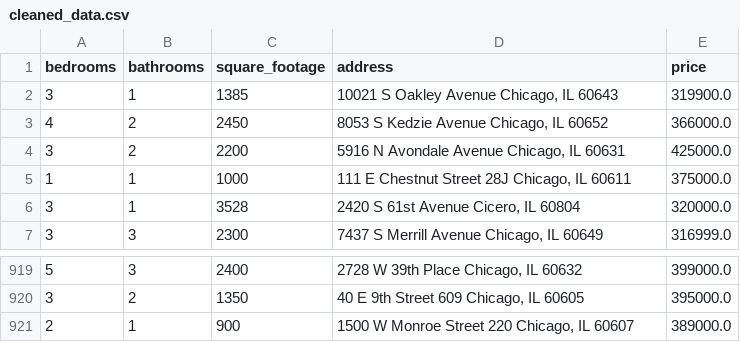
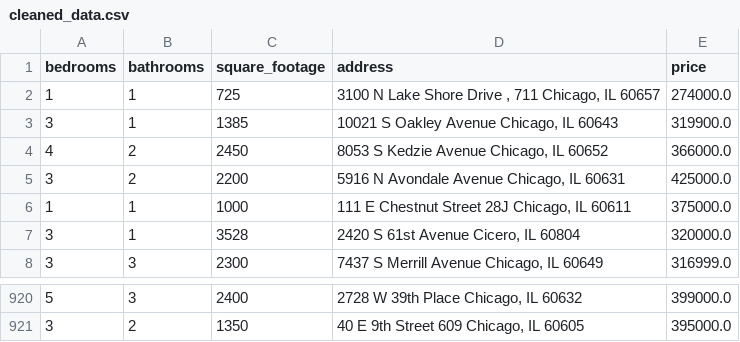
Before and after one commit to bilooo-web/webscraping_project_real_estate, a CSV file: cleaned_data.csv, drawn as a sheet; only a part is shown, gaps mark what is left out.

```diff
--- a/cleaned_data.csv
+++ b/cleaned_data.csv
@@ -1,2 +1,3 @@
 bedrooms,bathrooms,square_footage,address,price
+1,1,725,"3100 N Lake Shore Drive , 711 Chicago, IL 60657",274000.0
 3,1,1385,"10021 S Oakley Avenue Chicago, IL 60643",319900.0
@@ -920,2 +921 @@ bedrooms,bathrooms,square_footage,address,price
 3,2,1350,"40 E 9th Street 609 Chicago, IL 60605",395000.0
-2,1,900,"1500 W Monroe Street 220 Chicago, IL 60607",389000.0
```
Also changed, not shown: raw_data.csv.
